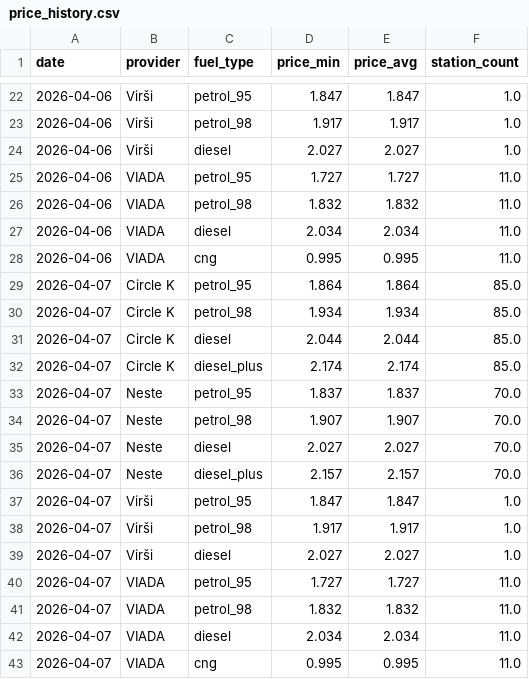
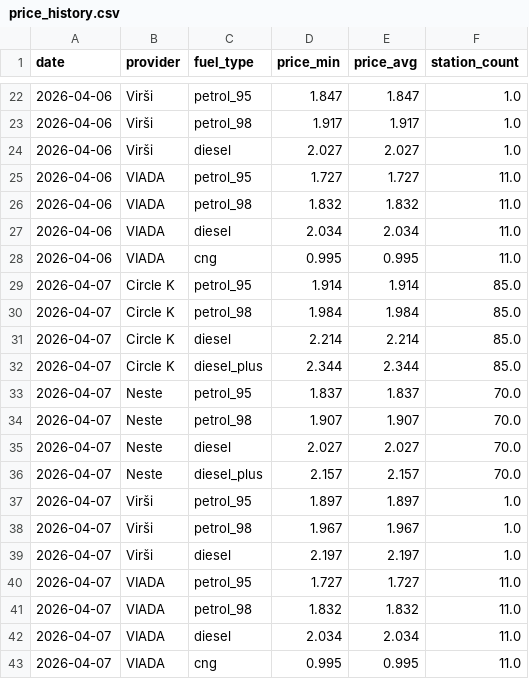
Before and after one commit to igorsbaibuss-121/fuel-price-lv, a CSV file: data/price_history.csv, drawn as a sheet; only a part is shown, gaps mark what is left out.

```diff
--- a/data/price_history.csv
+++ b/data/price_history.csv
@@ -28,6 +28,6 @@ date,provider,fuel_type,price_min,price_avg,station_count
 2026-04-06,VIADA,cng,0.995,0.995,11.0
-2026-04-07,Circle K,petrol_95,1.864,1.864,85.0
-2026-04-07,Circle K,petrol_98,1.934,1.934,85.0
-2026-04-07,Circle K,diesel,2.044,2.044,85.0
-2026-04-07,Circle K,diesel_plus,2.174,2.174,85.0
+2026-04-07,Circle K,petrol_95,1.914,1.914,85.0
+2026-04-07,Circle K,petrol_98,1.984,1.984,85.0
+2026-04-07,Circle K,diesel,2.214,2.214,85.0
+2026-04-07,Circle K,diesel_plus,2.344,2.344,85.0
 2026-04-07,Neste,petrol_95,1.837,1.837,70.0
@@ -36,5 +36,5 @@ date,provider,fuel_type,price_min,price_avg,station_count
 2026-04-07,Neste,diesel_plus,2.157,2.157,70.0
-2026-04-07,Virši,petrol_95,1.847,1.847,1.0
-2026-04-07,Virši,petrol_98,1.917,1.917,1.0
-2026-04-07,Virši,diesel,2.027,2.027,1.0
+2026-04-07,Virši,petrol_95,1.897,1.897,1.0
+2026-04-07,Virši,petrol_98,1.967,1.967,1.0
+2026-04-07,Virši,diesel,2.197,2.197,1.0
 2026-04-07,VIADA,petrol_95,1.727,1.727,11.0
```
